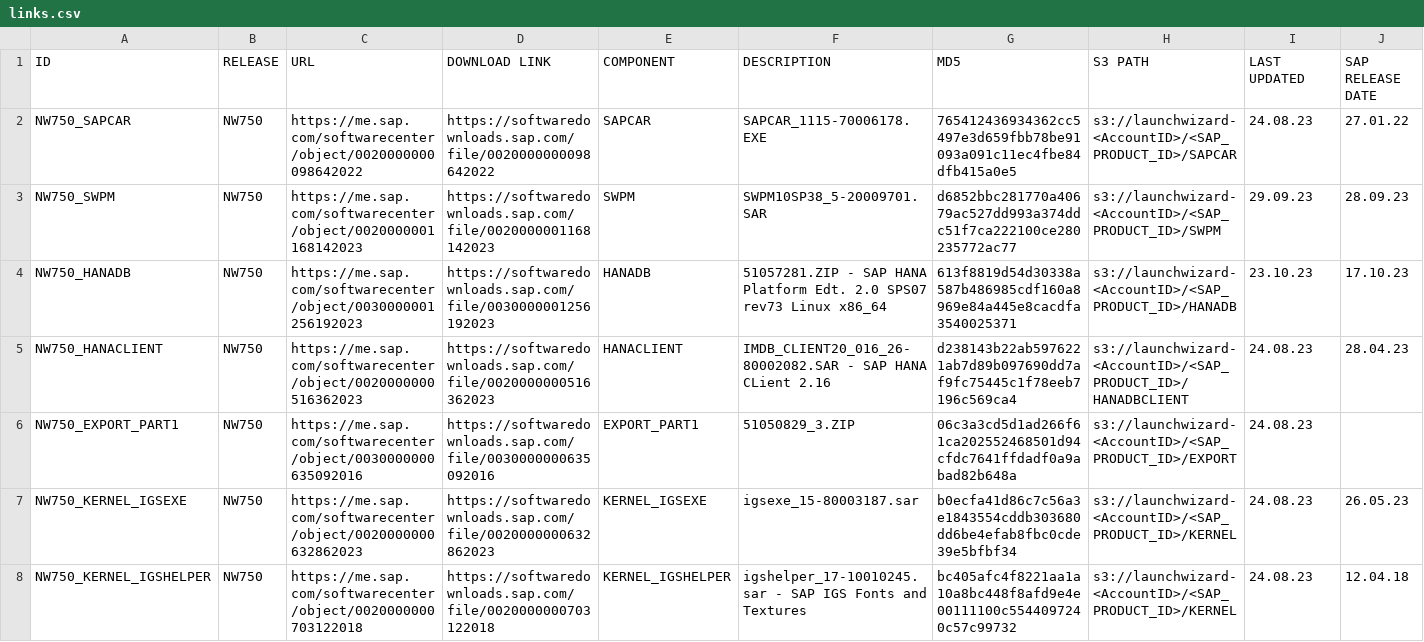
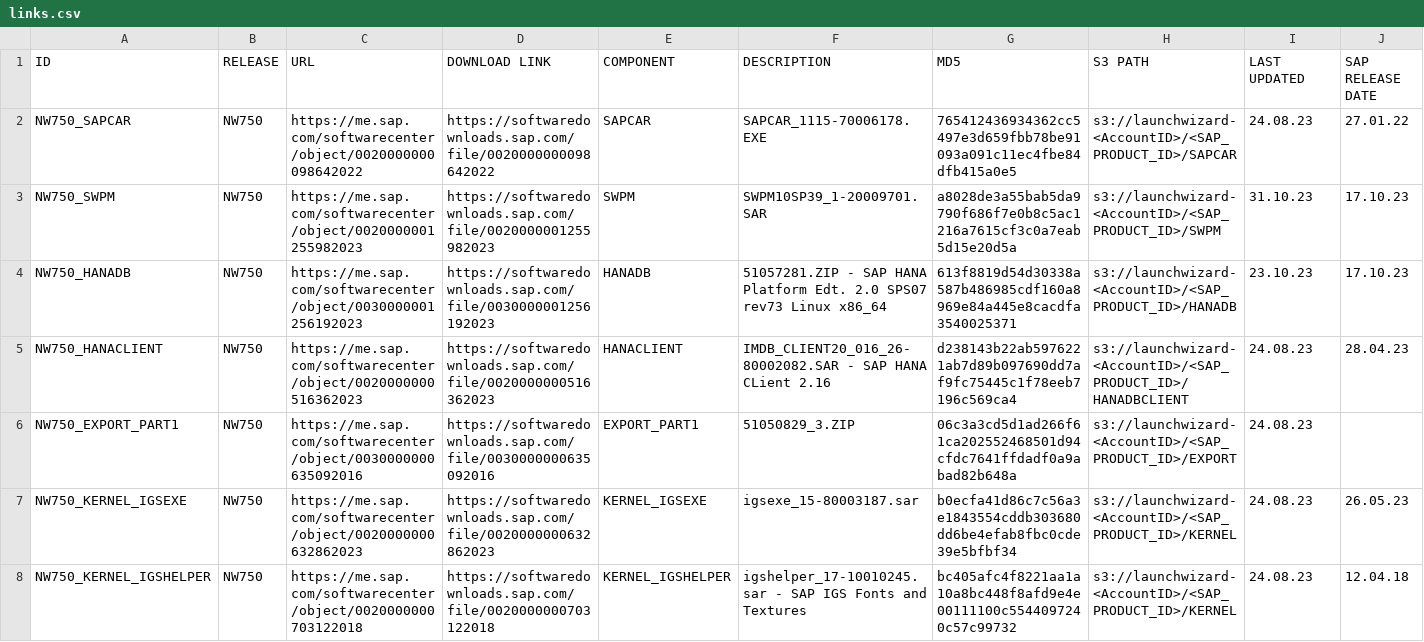
Before and after one commit to awslabs/aws-sap-automation, a CSV file: software_download/links.csv, drawn as a sheet; only a part is shown; the diff covers the shown part only; the diff names each change by its address in the sheet, - before the commit and + after, or states it on an @@ line.

Commit message:
init

```diff
--- a/software_download/links.csv
+++ b/software_download/links.csv
-C3 (URL): https://me.sap.com/softwarecenter/object/0020000001168142023
+C3 (URL): https://me.sap.com/softwarecenter/object/0020000001255982023
-D3 (DOWNLOAD LINK): https://softwaredownloads.sap.com/file/0020000001168142023
+D3 (DOWNLOAD LINK): https://softwaredownloads.sap.com/file/0020000001255982023
-F3 (DESCRIPTION): SWPM10SP38_5-20009701.SAR
+F3 (DESCRIPTION): SWPM10SP39_1-20009701.SAR
-G3 (MD5): d6852bbc281770a40679ac527dd993a374ddc51f7ca222100ce280235772ac77
+G3 (MD5): a8028de3a55bab5da9790f686f7e0b8c5ac1216a7615cf3c0a7eab5d15e20d5a
-I3 (LAST UPDATED): 29.09.23
+I3 (LAST UPDATED): 31.10.23
-J3 (SAP RELEASE DATE): 28.09.23
+J3 (SAP RELEASE DATE): 17.10.23
```
Also changed, not shown: 18 edited cells elsewhere in this file.
